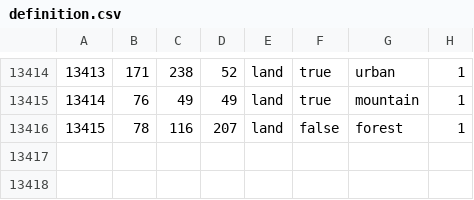
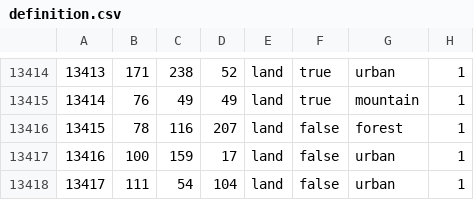
Before and after one commit to DevvGithub/RisenFromRuins, a CSV file: map/definition.csv, drawn as a sheet; only a part is shown, gaps mark what is left out; the diff names each change by its address in the sheet, - before the commit and + after, or states it on an @@ line.

```diff
--- a/map/definition.csv
+++ b/map/definition.csv
+row 13417: 13416 | 100 | 159 | 17 | land | false | urban | 1
+row 13418: 13417 | 111 | 54 | 104 | land | false | urban | 1
```
Also changed, not shown: 18 other files.
